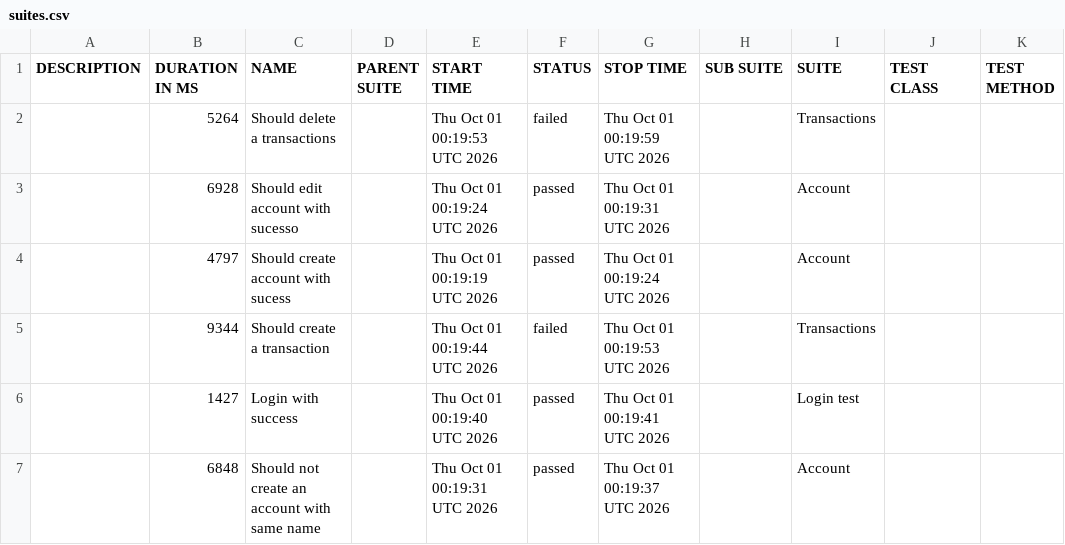
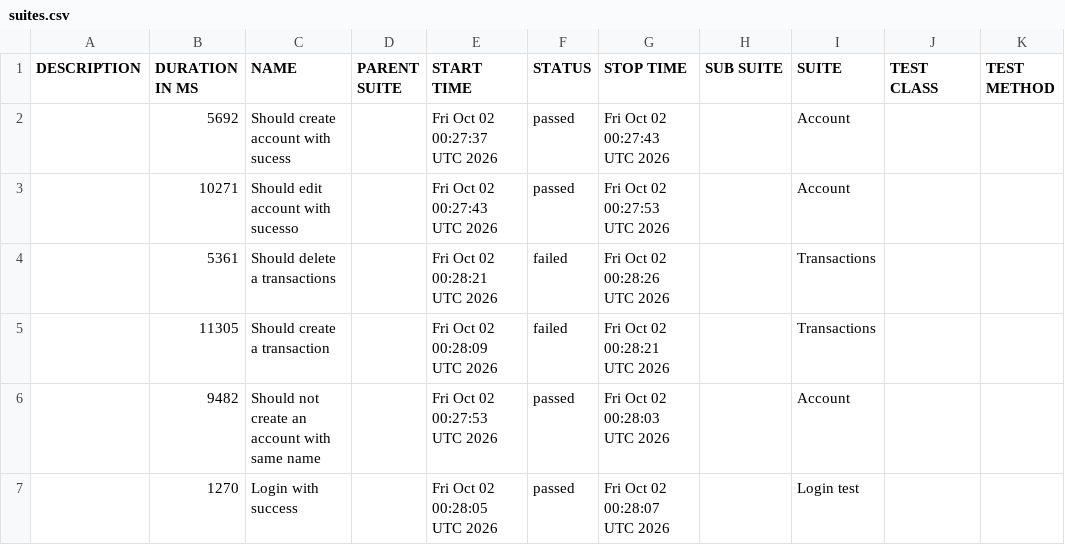
Before and after one commit to JosinaldoGJunior/cypress-automation-web, a CSV file: data/suites.csv, drawn as a sheet.

```diff
--- a/data/suites.csv
+++ b/data/suites.csv
@@ -1,7 +1,7 @@
 "DESCRIPTION","DURATION IN MS","NAME","PARENT SUITE","START TIME","STATUS","STOP TIME","SUB SUITE","SUITE","TEST CLASS","TEST METHOD"
-"","5264","Should delete a transactions","","Thu Oct 01 00:19:53 UTC 2026","failed","Thu Oct 01 00:19:59 UTC 2026","","Transactions","",""
-"","6928","Should edit account with sucesso","","Thu Oct 01 00:19:24 UTC 2026","passed","Thu Oct 01 00:19:31 UTC 2026","","Account","",""
-"","4797","Should create account with sucess","","Thu Oct 01 00:19:19 UTC 2026","passed","Thu Oct 01 00:19:24 UTC 2026","","Account","",""
-"","9344","Should create a transaction","","Thu Oct 01 00:19:44 UTC 2026","failed","Thu Oct 01 00:19:53 UTC 2026","","Transactions","",""
-"","1427","Login with success","","Thu Oct 01 00:19:40 UTC 2026","passed","Thu Oct 01 00:19:41 UTC 2026","","Login test","",""
-"","6848","Should not create an account with same name","","Thu Oct 01 00:19:31 UTC 2026","passed","Thu Oct 01 00:19:37 UTC 2026","","Account","",""
+"","5692","Should create account with sucess","","Fri Oct 02 00:27:37 UTC 2026","passed","Fri Oct 02 00:27:43 UTC 2026","","Account","",""
+"","10271","Should edit account with sucesso","","Fri Oct 02 00:27:43 UTC 2026","passed","Fri Oct 02 00:27:53 UTC 2026","","Account","",""
+"","5361","Should delete a transactions","","Fri Oct 02 00:28:21 UTC 2026","failed","Fri Oct 02 00:28:26 UTC 2026","","Transactions","",""
+"","11305","Should create a transaction","","Fri Oct 02 00:28:09 UTC 2026","failed","Fri Oct 02 00:28:21 UTC 2026","","Transactions","",""
+"","9482","Should not create an account with same name","","Fri Oct 02 00:27:53 UTC 2026","passed","Fri Oct 02 00:28:03 UTC 2026","","Account","",""
+"","1270","Login with success","","Fri Oct 02 00:28:05 UTC 2026","passed","Fri Oct 02 00:28:07 UTC 2026","","Login test","",""
```
Also changed, not shown: 33 other files.
